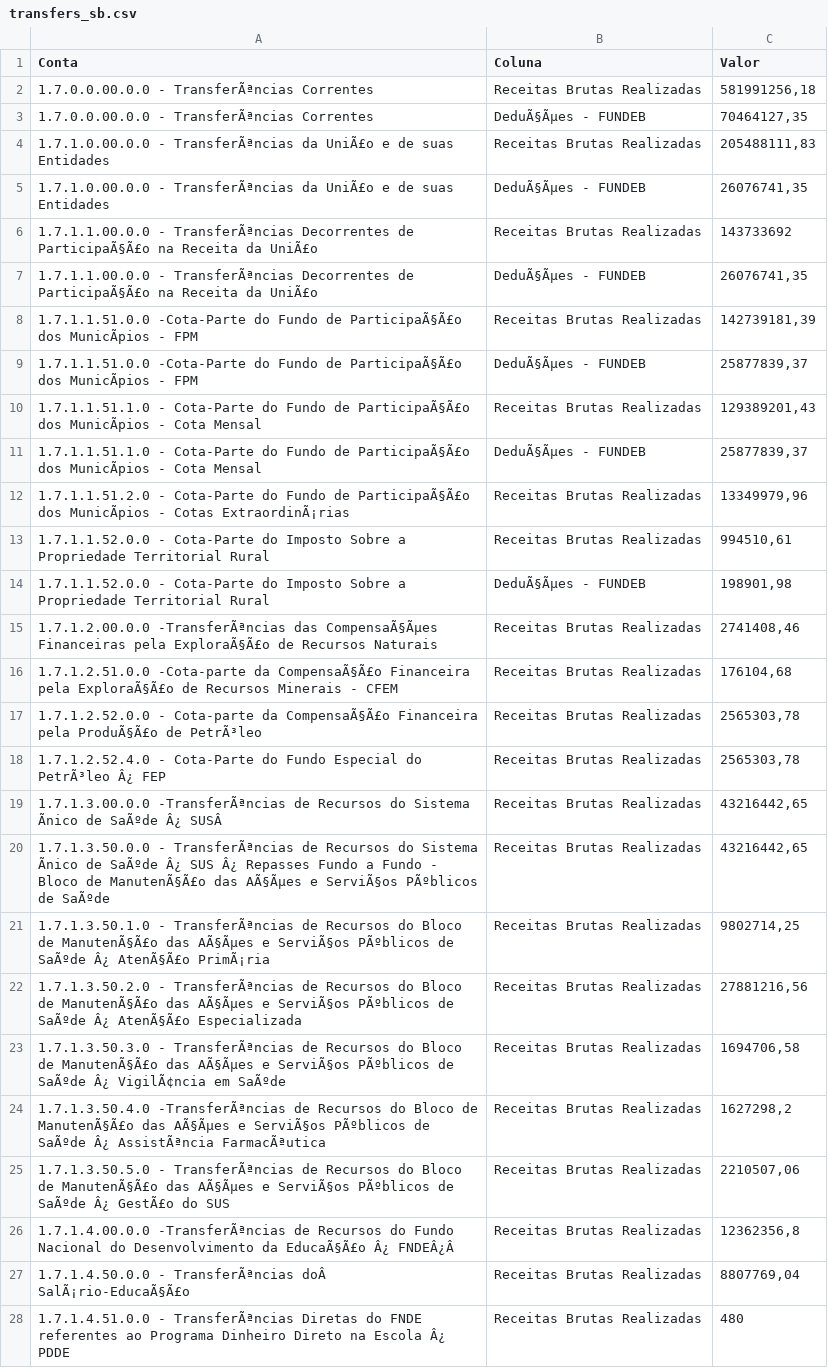
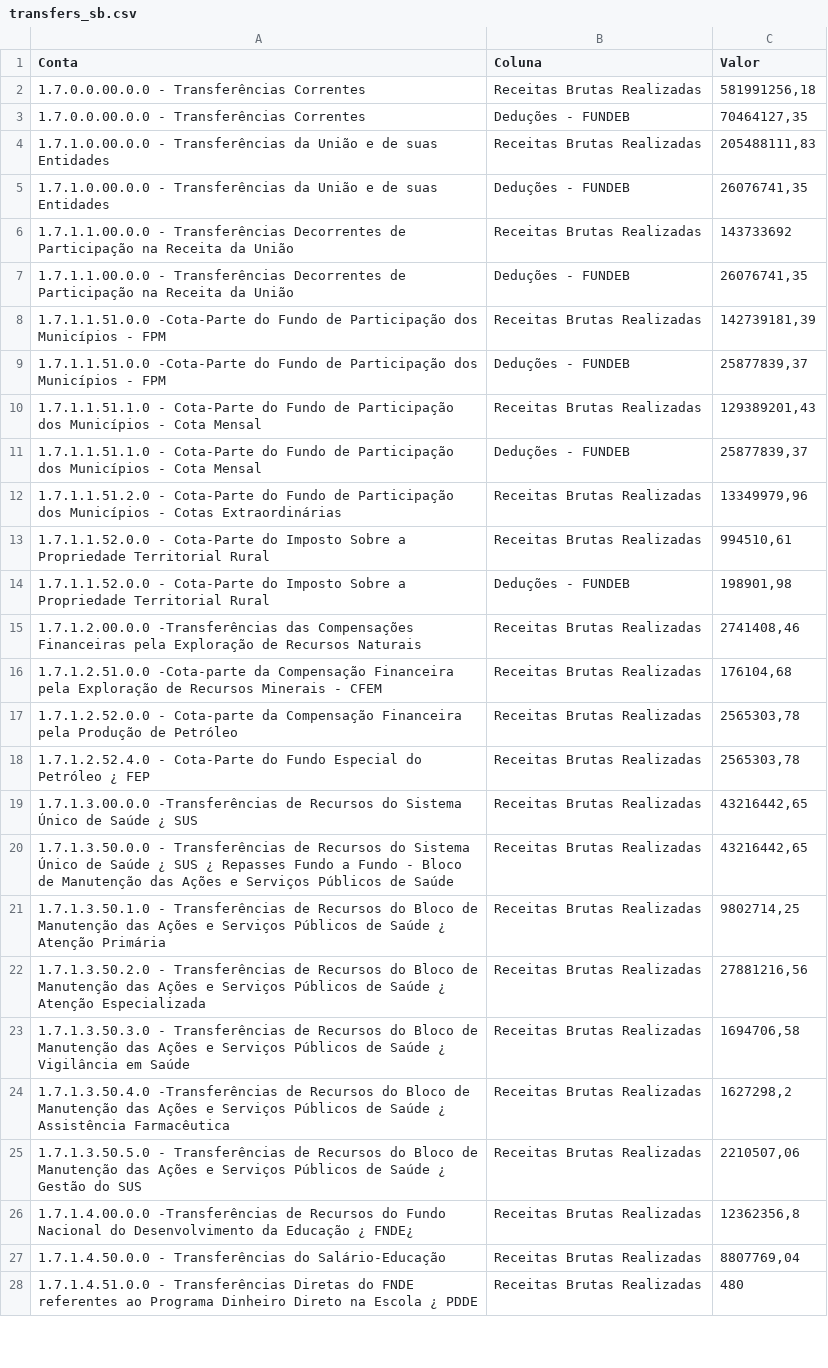
Before and after one commit to fusca75/agent-spec, a CSV file: transfers_sb.csv, drawn as a sheet; only a part is shown; the diff covers the shown part only; the diff names each change by its address in the sheet, - before the commit and + after, or states it on an @@ line.

```diff
--- a/transfers_sb.csv
+++ b/transfers_sb.csv
-A2:A3 (Conta): 1.7.0.0.00.0.0 - TransferÃªncias Correntes
+A2:A3 (Conta): 1.7.0.0.00.0.0 - Transferências Correntes
-B3 (Coluna): DeduÃ§Ãµes - FUNDEB
+B3 (Coluna): Deduções - FUNDEB
-A4:A5 (Conta): 1.7.1.0.00.0.0 - TransferÃªncias da UniÃ£o e de…
+A4:A5 (Conta): 1.7.1.0.00.0.0 - Transferências da União e de…
-B5 (Coluna): DeduÃ§Ãµes - FUNDEB
+B5 (Coluna): Deduções - FUNDEB
-A6:A7 (Conta): 1.7.1.1.00.0.0 - TransferÃªncias Decorrentes de ParticipaÃ§Ã£o na Receita da UniÃ£o
+A6:A7 (Conta): 1.7.1.1.00.0.0 - Transferências Decorrentes de Participação na Receita da União
-B7 (Coluna): DeduÃ§Ãµes - FUNDEB
+B7 (Coluna): Deduções - FUNDEB
-A8:A9 (Conta): …Fundo de ParticipaÃ§Ã£o dos MunicÃpios - FPM
+A8:A9 (Conta): …Fundo de Participação dos Municípios - FPM
-B9 (Coluna): DeduÃ§Ãµes - FUNDEB
+B9 (Coluna): Deduções - FUNDEB
-A10:A11 (Conta): …Fundo de ParticipaÃ§Ã£o dos MunicÃpios - Cota…
+A10:A11 (Conta): …Fundo de Participação dos Municípios - Cota…
-B11 (Coluna): DeduÃ§Ãµes - FUNDEB
+B11 (Coluna): Deduções - FUNDEB
-A12 (Conta): …Fundo de ParticipaÃ§Ã£o dos MunicÃpios - Cotas ExtraordinÃ¡rias
+A12 (Conta): …Fundo de Participação dos Municípios - Cotas Extraordinárias
-B14 (Coluna): DeduÃ§Ãµes - FUNDEB
+B14 (Coluna): Deduções - FUNDEB
-A15 (Conta): 1.7.1.2.00.0.0 -TransferÃªncias das CompensaÃ§Ãµes Financeiras pela ExploraÃ§Ã£o de Recursos…
+A15 (Conta): 1.7.1.2.00.0.0 -Transferências das Compensações Financeiras pela Exploração de Recursos…
-A16 (Conta): …-Cota-parte da CompensaÃ§Ã£o Financeira pela ExploraÃ§Ã£o de Recursos…
+A16 (Conta): …-Cota-parte da Compensação Financeira pela Exploração de Recursos…
-A17 (Conta): …Cota-parte da CompensaÃ§Ã£o Financeira pela ProduÃ§Ã£o de PetrÃ³leo
+A17 (Conta): …Cota-parte da Compensação Financeira pela Produção de Petróleo
-A18 (Conta): …Especial do PetrÃ³leo Â¿ FEP
+A18 (Conta): …Especial do Petróleo ¿ FEP
-A19 (Conta): 1.7.1.3.00.0.0 -TransferÃªncias de Recursos do Sistema Ãnico de SaÃºde Â¿ SUSÂ
+A19 (Conta): 1.7.1.3.00.0.0 -Transferências de Recursos do Sistema Único de Saúde ¿ SUS
-A20 (Conta): 1.7.1.3.50.0.0 - TransferÃªncias de Recursos do Sistema Ãnico de SaÃºde Â¿ SUS Â¿ Repasses Fundo a Fundo - Bloco de ManutenÃ§Ã£o das AÃ§Ãµes e ServiÃ§os PÃºblicos de SaÃºde
+A20 (Conta): 1.7.1.3.50.0.0 - Transferências de Recursos do Sistema Único de Saúde ¿ SUS ¿ Repasses Fundo a Fundo - Bloco de Manutenção das Ações e Serviços Públicos de Saúde
-A21 (Conta): 1.7.1.3.50.1.0 - TransferÃªncias de Recursos do Bloco de ManutenÃ§Ã£o das AÃ§Ãµes e ServiÃ§os PÃºblicos de SaÃºde Â¿ AtenÃ§Ã£o PrimÃ¡ria
+A21 (Conta): 1.7.1.3.50.1.0 - Transferências de Recursos do Bloco de Manutenção das Ações e Serviços Públicos de Saúde ¿ Atenção Primária
-A22 (Conta): 1.7.1.3.50.2.0 - TransferÃªncias de Recursos do Bloco de ManutenÃ§Ã£o das AÃ§Ãµes e ServiÃ§os PÃºblicos de SaÃºde Â¿ AtenÃ§Ã£o Especializada
+A22 (Conta): 1.7.1.3.50.2.0 - Transferências de Recursos do Bloco de Manutenção das Ações e Serviços Públicos de Saúde ¿ Atenção Especializada
-A23 (Conta): 1.7.1.3.50.3.0 - TransferÃªncias de Recursos do Bloco de ManutenÃ§Ã£o das AÃ§Ãµes e ServiÃ§os PÃºblicos de SaÃºde Â¿ VigilÃ¢ncia em SaÃºde
+A23 (Conta): 1.7.1.3.50.3.0 - Transferências de Recursos do Bloco de Manutenção das Ações e Serviços Públicos de Saúde ¿ Vigilância em Saúde
-A24 (Conta): 1.7.1.3.50.4.0 -TransferÃªncias de Recursos do Bloco de ManutenÃ§Ã£o das AÃ§Ãµes e ServiÃ§os PÃºblicos de SaÃºde Â¿ AssistÃªncia FarmacÃªutica
+A24 (Conta): 1.7.1.3.50.4.0 -Transferências de Recursos do Bloco de Manutenção das Ações e Serviços Públicos de Saúde ¿ Assistência Farmacêutica
-A25 (Conta): 1.7.1.3.50.5.0 - TransferÃªncias de Recursos do Bloco de ManutenÃ§Ã£o das AÃ§Ãµes e ServiÃ§os PÃºblicos de SaÃºde Â¿ GestÃ£o do SUS
+A25 (Conta): 1.7.1.3.50.5.0 - Transferências de Recursos do Bloco de Manutenção das Ações e Serviços Públicos de Saúde ¿ Gestão do SUS
-A26 (Conta): 1.7.1.4.00.0.0 -TransferÃªncias de Recursos do Fundo Nacional do Desenvolvimento da EducaÃ§Ã£o Â¿ FNDEÂ¿Â
+A26 (Conta): 1.7.1.4.00.0.0 -Transferências de Recursos do Fundo Nacional do Desenvolvimento da Educação ¿ FNDE¿
-A27 (Conta): 1.7.1.4.50.0.0 - TransferÃªncias doÂ SalÃ¡rio-EducaÃ§Ã£o
+A27 (Conta): 1.7.1.4.50.0.0 - Transferências do Salário-Educação
-A28 (Conta): 1.7.1.4.51.0.0 - TransferÃªncias Diretas do FNDE referentes ao Programa Dinheiro Direto na Escola Â¿ PDDE
+A28 (Conta): 1.7.1.4.51.0.0 - Transferências Diretas do FNDE referentes ao Programa Dinheiro Direto na Escola ¿ PDDE
```
Also changed, not shown: 51 edited cells elsewhere in this file, 1 other file.
